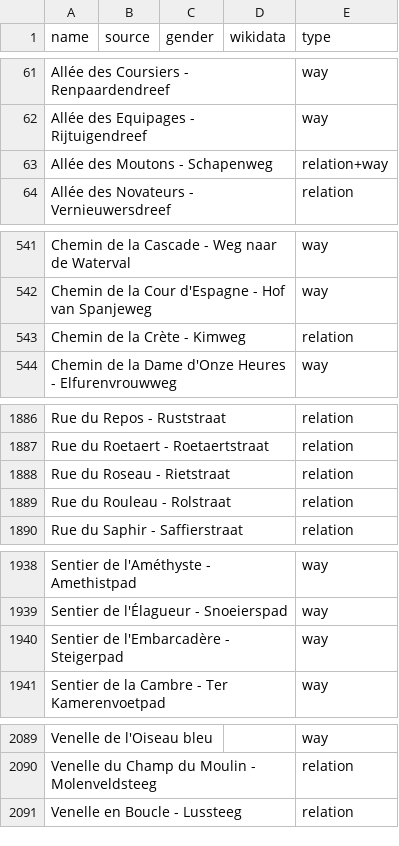
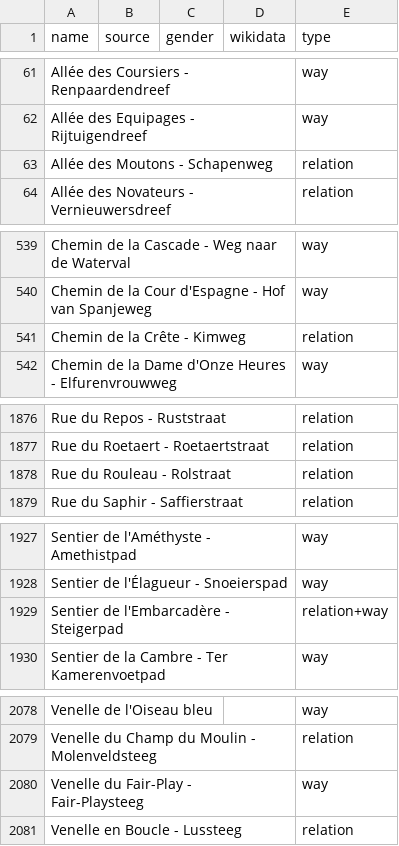
Before and after one commit to EqualStreetNames/equalstreetnames-brussels, a CSV file: data/other.csv, drawn as a sheet; only a part is shown, gaps mark what is left out; removed rows and columns are numbered as before the commit, all else as after; the diff covers the shown part only; the diff names each change by its address in the sheet, - before the commit and + after, or states it on an @@ line.

```diff
--- a/data/other.csv
+++ b/data/other.csv
-E63 (type): relation+way
+E63 (type): relation
-A541 (name): Chemin de la Crète - Kimweg
+A541 (name): Chemin de la Crête - Kimweg
-row 1888: Rue du Roseau - Rietstraat |  |  |  | relation
-E1929 (type): way
+E1929 (type): relation+way
+row 2080: Venelle du Fair-Play - Fair-Playsteeg |  |  |  | way
```
Also changed, not shown: 10 removed rows elsewhere in this file, data/gender.csv, 4 other files.
